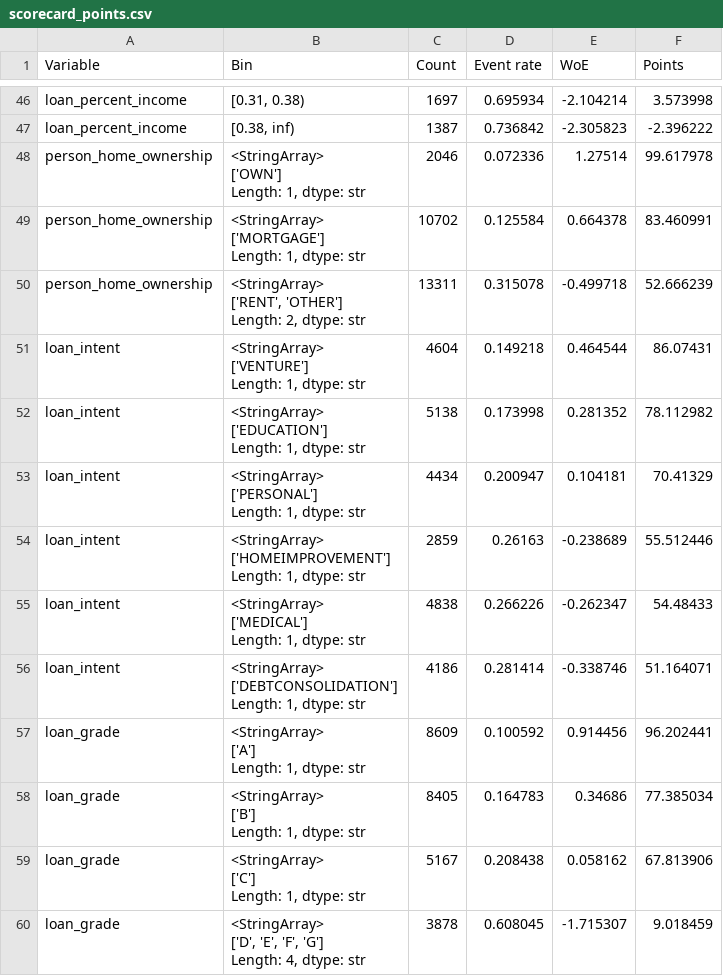
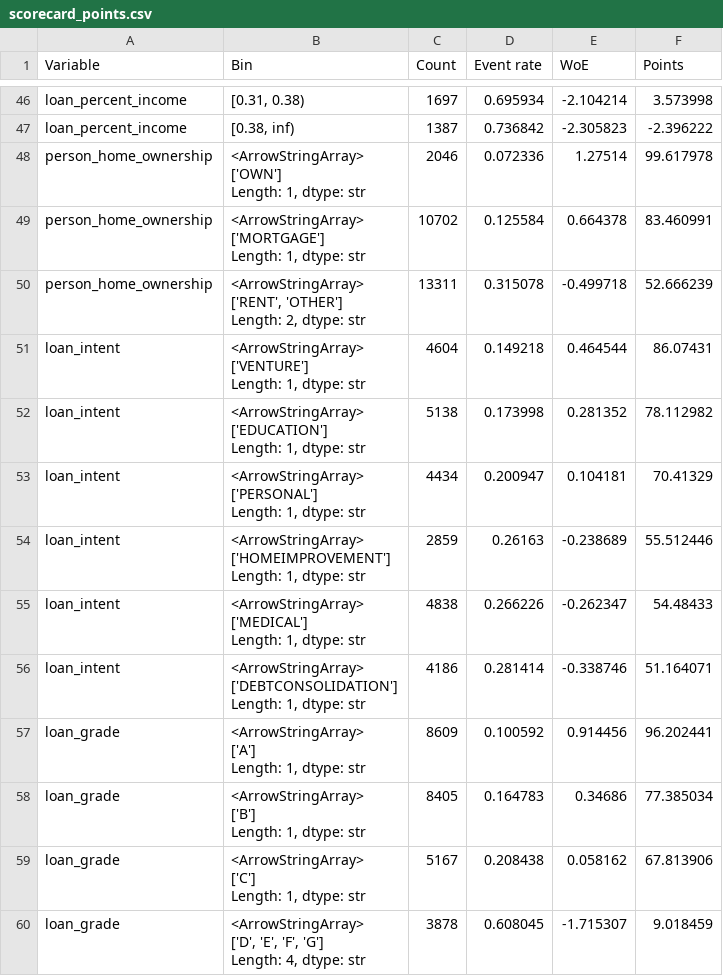
Before and after one commit to DamienMuller/Credit-default-prediction, a CSV file: artifacts/scorecard_points.csv, drawn as a sheet; only a part is shown, gaps mark what is left out.

```diff
--- a/artifacts/scorecard_points.csv
+++ b/artifacts/scorecard_points.csv
@@ -47,40 +47,40 @@ loan_percent_income,"[0.31, 0.38)",1697,0.695934,-2.104214,3.573998
 loan_percent_income,"[0.38, inf)",1387,0.736842,-2.305823,-2.396222
-person_home_ownership,"<StringArray>
-['OWN']
-Length: 1, dtype: str",2046,0.072336,1.27514,99.617978
-person_home_ownership,"<StringArray>
-['MORTGAGE']
-Length: 1, dtype: str",10702,0.125584,0.664378,83.460991
-person_home_ownership,"<StringArray>
-['RENT', 'OTHER']
-Length: 2, dtype: str",13311,0.315078,-0.499718,52.666239
-loan_intent,"<StringArray>
-['VENTURE']
-Length: 1, dtype: str",4604,0.149218,0.464544,86.07431
-loan_intent,"<StringArray>
-['EDUCATION']
-Length: 1, dtype: str",5138,0.173998,0.281352,78.112982
-loan_intent,"<StringArray>
-['PERSONAL']
-Length: 1, dtype: str",4434,0.200947,0.104181,70.41329
-loan_intent,"<StringArray>
-['HOMEIMPROVEMENT']
-Length: 1, dtype: str",2859,0.26163,-0.238689,55.512446
-loan_intent,"<StringArray>
-['MEDICAL']
-Length: 1, dtype: str",4838,0.266226,-0.262347,54.48433
-loan_intent,"<StringArray>
-['DEBTCONSOLIDATION']
-Length: 1, dtype: str",4186,0.281414,-0.338746,51.164071
-loan_grade,"<StringArray>
-['A']
-Length: 1, dtype: str",8609,0.100592,0.914456,96.202441
-loan_grade,"<StringArray>
-['B']
-Length: 1, dtype: str",8405,0.164783,0.34686,77.385034
-loan_grade,"<StringArray>
-['C']
-Length: 1, dtype: str",5167,0.208438,0.058162,67.813906
-loan_grade,"<StringArray>
-['D', 'E', 'F', 'G']
-Length: 4, dtype: str",3878,0.608045,-1.715307,9.018459
+person_home_ownership,"<ArrowStringArray>
+['OWN']
+Length: 1, dtype: str",2046,0.072336,1.27514,99.617978
+person_home_ownership,"<ArrowStringArray>
+['MORTGAGE']
+Length: 1, dtype: str",10702,0.125584,0.664378,83.460991
+person_home_ownership,"<ArrowStringArray>
+['RENT', 'OTHER']
+Length: 2, dtype: str",13311,0.315078,-0.499718,52.666239
+loan_intent,"<ArrowStringArray>
+['VENTURE']
+Length: 1, dtype: str",4604,0.149218,0.464544,86.07431
+loan_intent,"<ArrowStringArray>
+['EDUCATION']
+Length: 1, dtype: str",5138,0.173998,0.281352,78.112982
+loan_intent,"<ArrowStringArray>
+['PERSONAL']
+Length: 1, dtype: str",4434,0.200947,0.104181,70.41329
+loan_intent,"<ArrowStringArray>
+['HOMEIMPROVEMENT']
+Length: 1, dtype: str",2859,0.26163,-0.238689,55.512446
+loan_intent,"<ArrowStringArray>
+['MEDICAL']
+Length: 1, dtype: str",4838,0.266226,-0.262347,54.48433
+loan_intent,"<ArrowStringArray>
+['DEBTCONSOLIDATION']
+Length: 1, dtype: str",4186,0.281414,-0.338746,51.164071
+loan_grade,"<ArrowStringArray>
+['A']
+Length: 1, dtype: str",8609,0.100592,0.914456,96.202441
+loan_grade,"<ArrowStringArray>
+['B']
+Length: 1, dtype: str",8405,0.164783,0.34686,77.385034
+loan_grade,"<ArrowStringArray>
+['C']
+Length: 1, dtype: str",5167,0.208438,0.058162,67.813906
+loan_grade,"<ArrowStringArray>
+['D', 'E', 'F', 'G']
+Length: 4, dtype: str",3878,0.608045,-1.715307,9.018459
```
Also changed, not shown: artifacts/calibration.csv, artifacts/cv_results.csv, 7 other files.
